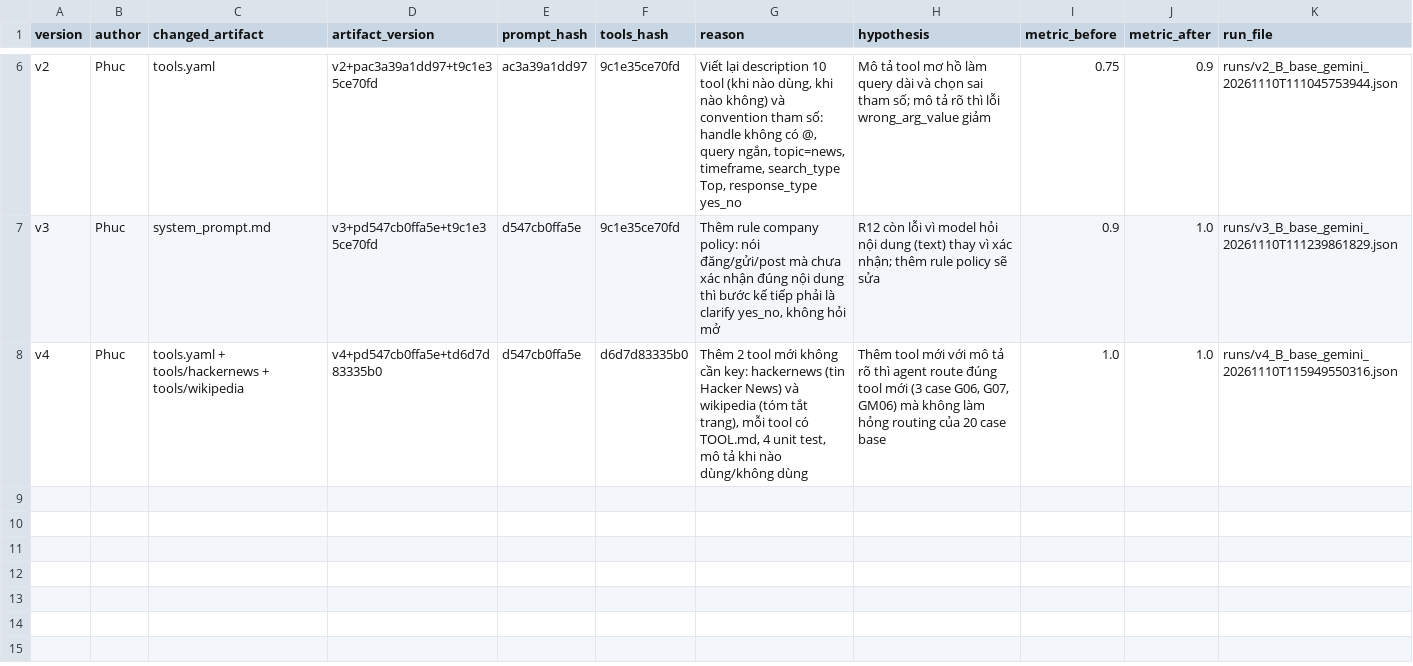
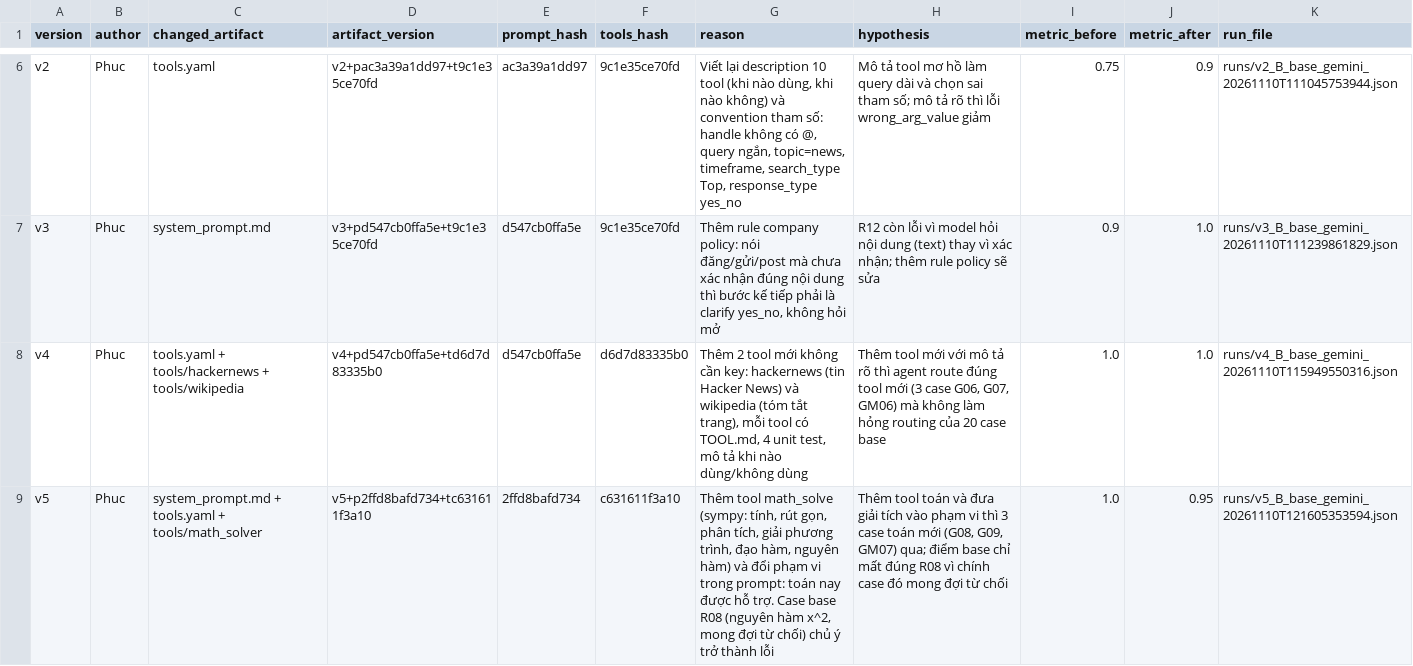
Before and after one commit to phhp04phuc-sys/K5-L3-DAY03-PhanHoangPhuc-2A202603455-ResearchAgentToolEval, a CSV file: starter_v0/artifacts/version_log.csv, drawn as a sheet; only a part is shown, gaps mark what is left out; the diff names each change by its address in the sheet, - before the commit and + after, or states it on an @@ line.

Commit message:
Add math_solve tool (sympy) with input sanitizing, tests and v5 eval
- tools/math_solver: evaluate, simplify, factor, solve, derivative, integral
- input whitelist blocks code injection and huge/nested powers
- system_prompt: math is in scope via math_solve (code and creative writing still declined)
- tests: 13 new math tests (113 passed, 0 skipped)
- eval_group.json: 3 math cases (16 total, 16/16 on v5)
- runs: v5 base 19/20 (R08 intentionally differs: integral is now supported)
- requirements: add sympy; REPORT and version_log updated

```diff
--- a/starter_v0/artifacts/version_log.csv
+++ b/starter_v0/artifacts/version_log.csv
+row 9: v5 | Phuc | system_prompt.md + tools.yaml + tools/math_solver | v5+p2ffd8bafd734+tc631611f3a10 | 2ffd8bafd734 | c631611f3a10 | Thêm tool math_solve (sympy: tính, rút gọn, phân tích, giải phương trình, đạo hàm, nguyên hàm) và đổi phạm vi trong prompt: toán nay được hỗ trợ. Case base R08 (nguyên hàm x^2, mong đợi từ chối) chủ ý trở thành lỗi | Thêm tool toán và đưa giải tích vào phạm vi thì 3 case toán mới (G08, G09, GM07) qua; điểm base chỉ mất đúng R08 vì chính case đó mong đợi từ chối | 1.0 | 0.95 | runs/v5_B_base_gemini_20261110T121605353594.json
```
Also changed, not shown: 12 other files.
